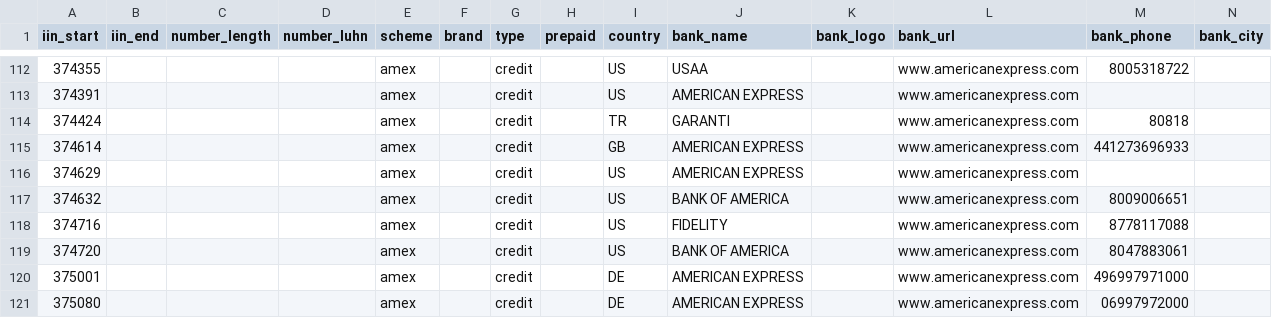
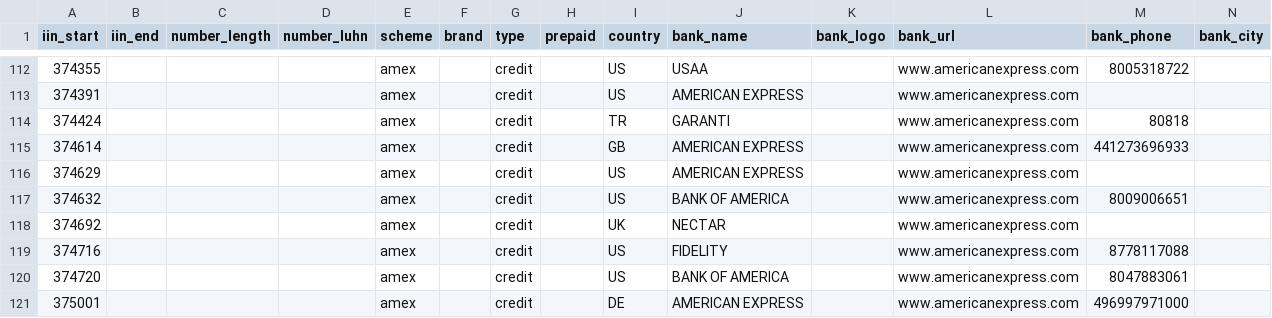
Before and after one commit to binlist/data, a CSV file: ranges.csv, drawn as a sheet; only a part is shown, gaps mark what is left out; the shorter side is filled out with more unchanged rows; the diff names each change by its address in the sheet, - before the commit and + after, or states it on an @@ line.

Commit message:
Update ranges.csv
Added UK Nectar Amex

```diff
--- a/ranges.csv
+++ b/ranges.csv
+row 118: 374692 |  |  |  | amex |  | credit |  | UK | NECTAR |  | www.americanexpress.com
```
